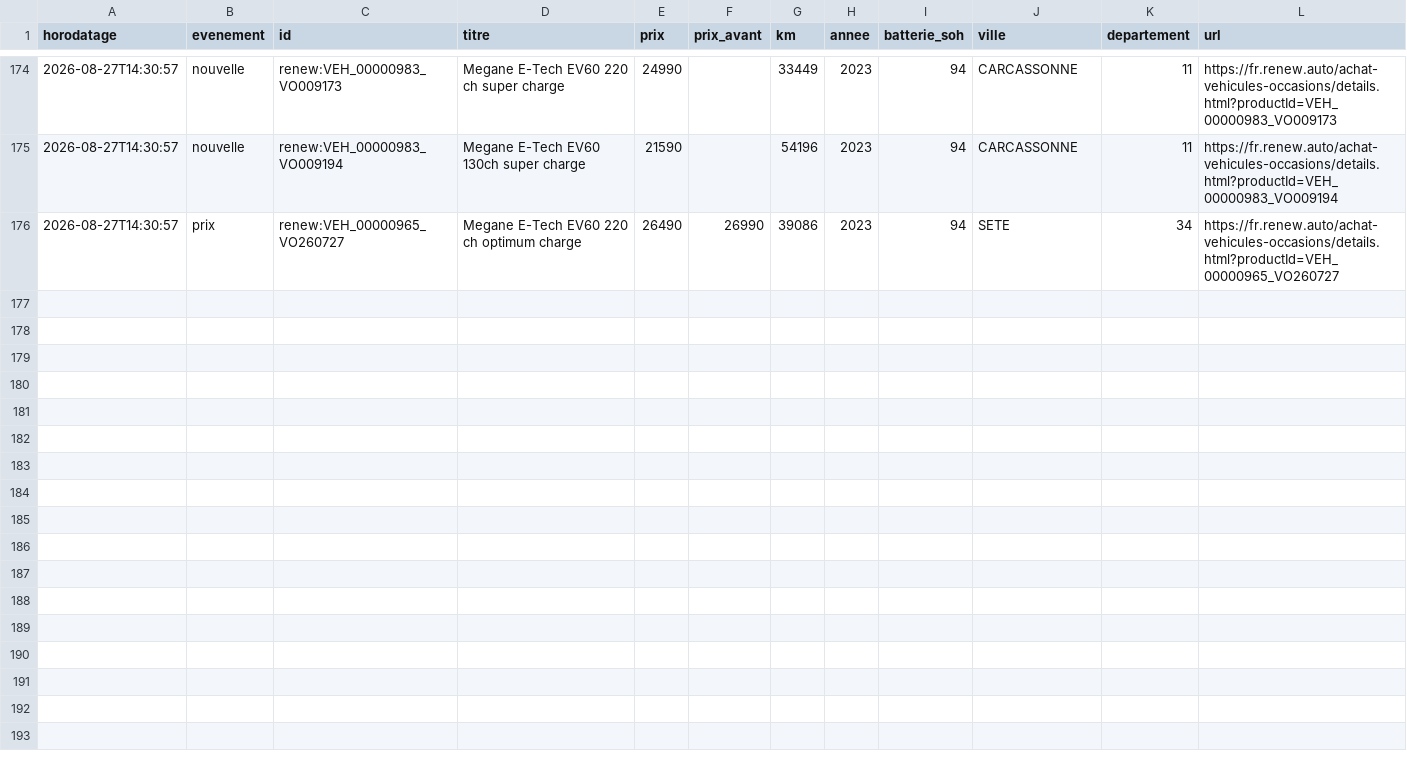
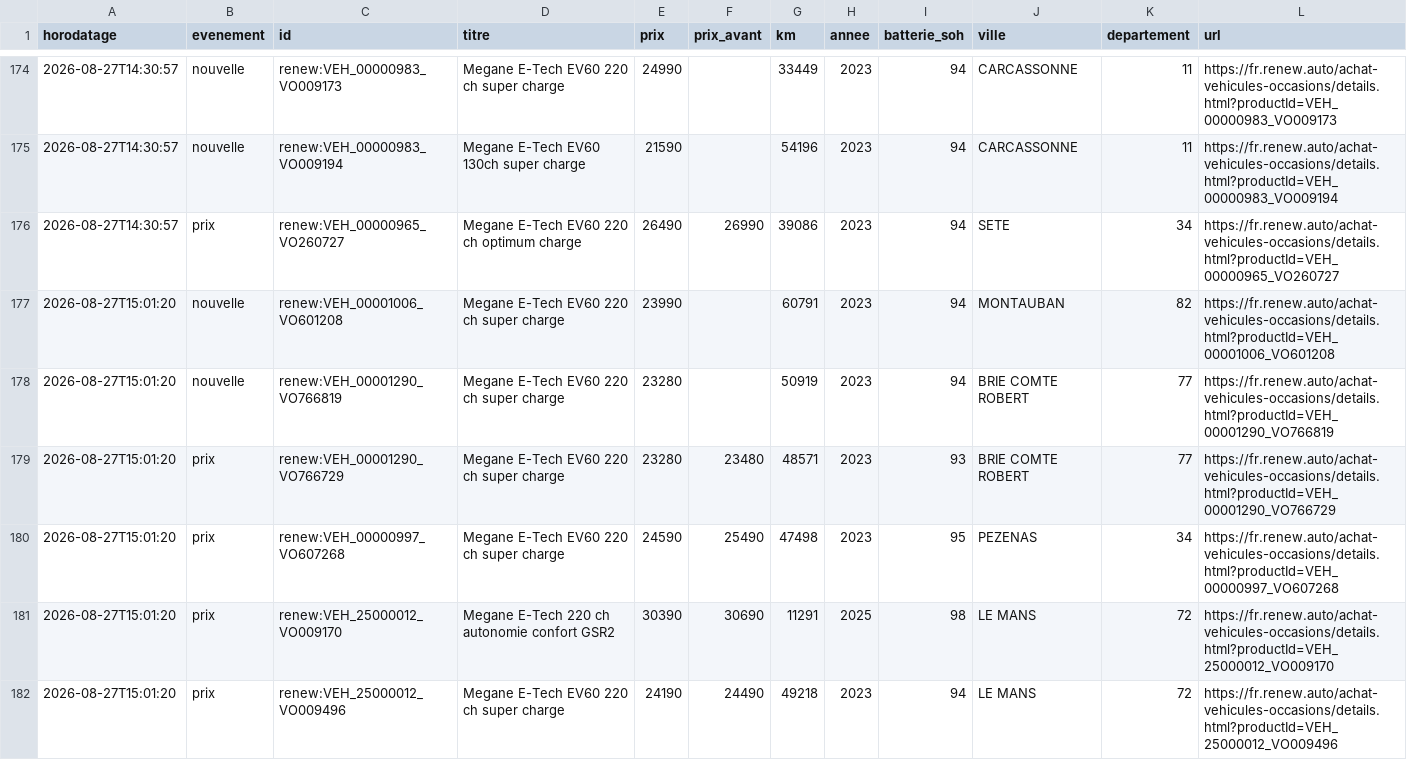
Before and after one commit to Ayreon69/Alerte_voiture, a CSV file: data/historique.csv, drawn as a sheet; only a part is shown, gaps mark what is left out; the diff names each change by its address in the sheet, - before the commit and + after, or states it on an @@ line.

```diff
--- a/data/historique.csv
+++ b/data/historique.csv
+row 177: 2026-08-27T15:01:20 | nouvelle | renew:VEH_00001006_VO601208 | Megane E-Tech EV60 220 ch super charge | 23990 |  | 60791 | 2023 | 94 | MONTAUBAN | 82 | https://fr.renew.auto/achat-vehicules-occasions/details.html?productId=VEH_00001006_VO601208
+row 178: 2026-08-27T15:01:20 | nouvelle | renew:VEH_00001290_VO766819 | Megane E-Tech EV60 220 ch super charge | 23280 |  | 50919 | 2023 | 94 | BRIE COMTE ROBERT | 77 | https://fr.renew.auto/achat-vehicules-occasions/details.html?productId=VEH_00001290_VO766819
+row 179: 2026-08-27T15:01:20 | prix | renew:VEH_00001290_VO766729 | Megane E-Tech EV60 220 ch super charge | 23280 | 23480 | 48571 | 2023 | 93 | BRIE COMTE ROBERT | 77 | https://fr.renew.auto/achat-vehicules-occasions/details.html?productId=VEH_00001290_VO766729
+row 180: 2026-08-27T15:01:20 | prix | renew:VEH_00000997_VO607268 | Megane E-Tech EV60 220 ch super charge | 24590 | 25490 | 47498 | 2023 | 95 | PEZENAS | 34 | https://fr.renew.auto/achat-vehicules-occasions/details.html?productId=VEH_00000997_VO607268
+row 181: 2026-08-27T15:01:20 | prix | renew:VEH_25000012_VO009170 | Megane E-Tech 220 ch autonomie confort GSR2 | 30390 | 30690 | 11291 | 2025 | 98 | LE MANS | 72 | https://fr.renew.auto/achat-vehicules-occasions/details.html?productId=VEH_25000012_VO009170
+row 182: 2026-08-27T15:01:20 | prix | renew:VEH_25000012_VO009496 | Megane E-Tech EV60 220 ch super charge | 24190 | 24490 | 49218 | 2023 | 94 | LE MANS | 72 | https://fr.renew.auto/achat-vehicules-occasions/details.html?productId=VEH_25000012_VO009496
```
Also changed, not shown: 1 other file.
